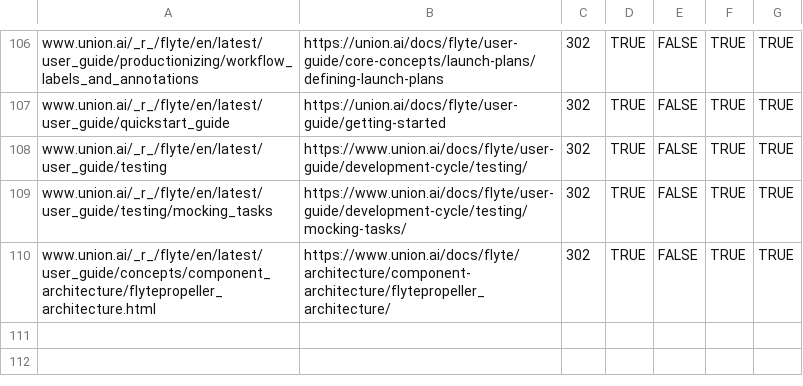
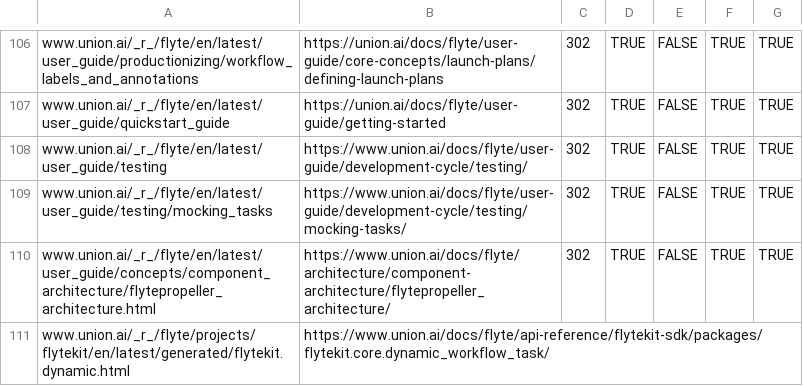
Before and after one commit to unionai/unionai-docs, a CSV file: docs-flyte-org-redirects.csv, drawn as a sheet; only a part is shown, gaps mark what is left out; the diff names each change by its address in the sheet, - before the commit and + after, or states it on an @@ line.

Commit message:
more redirects

```diff
--- a/docs-flyte-org-redirects.csv
+++ b/docs-flyte-org-redirects.csv
+row 111: www.union.ai/_r_/flyte/projects/flytekit/en/latest/generated/flytekit.dynamic.html | https://www.union.ai/docs/flyte/api-reference/flytekit-sdk/packages/flytekit.core.dynamic_workflow_task/
```
